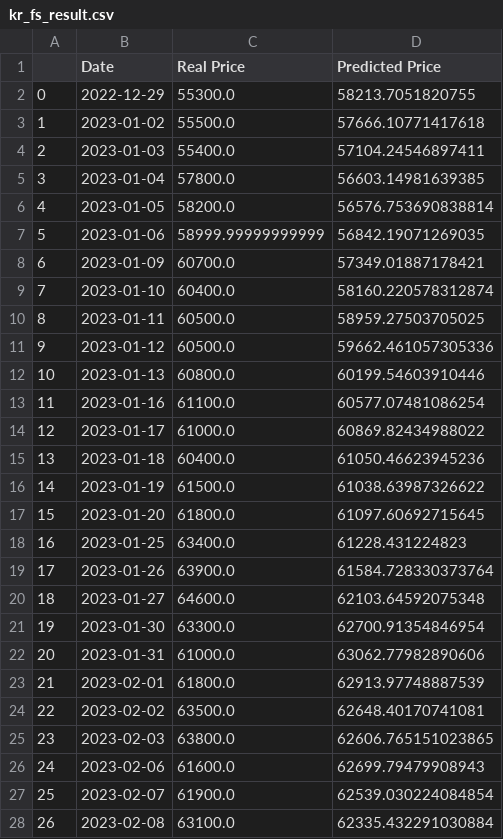
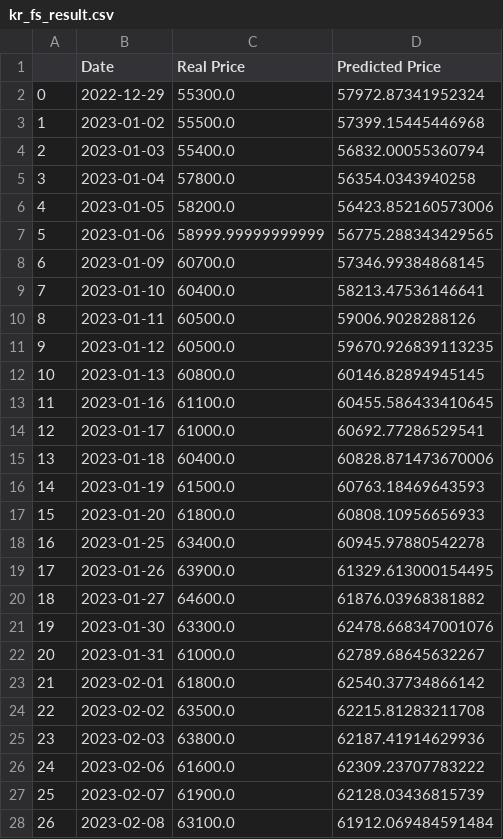
Before and after one commit to yss2333/stock, a CSV file: GHproject/GH project - py/data/kr_fs_result.csv, drawn as a sheet; only a part is shown; the diff covers the shown part only.

```diff
--- a/GHproject/GH project - py/data/kr_fs_result.csv
+++ b/GHproject/GH project - py/data/kr_fs_result.csv
@@ -1,28 +1,28 @@
 ,Date,Real Price,Predicted Price
-0,2022-12-29,55300.0,58213.7051820755
-1,2023-01-02,55500.0,57666.10771417618
-2,2023-01-03,55400.0,57104.24546897411
-3,2023-01-04,57800.0,56603.14981639385
-4,2023-01-05,58200.0,56576.753690838814
-5,2023-01-06,58999.99999999999,56842.19071269035
-6,2023-01-09,60700.0,57349.01887178421
-7,2023-01-10,60400.0,58160.220578312874
-8,2023-01-11,60500.0,58959.27503705025
-9,2023-01-12,60500.0,59662.461057305336
-10,2023-01-13,60800.0,60199.54603910446
-11,2023-01-16,61100.0,60577.07481086254
-12,2023-01-17,61000.0,60869.82434988022
-13,2023-01-18,60400.0,61050.46623945236
-14,2023-01-19,61500.0,61038.63987326622
-15,2023-01-20,61800.0,61097.60692715645
-16,2023-01-25,63400.0,61228.431224823
-17,2023-01-26,63900.0,61584.728330373764
-18,2023-01-27,64600.0,62103.64592075348
-19,2023-01-30,63300.0,62700.91354846954
-20,2023-01-31,61000.0,63062.77982890606
-21,2023-02-01,61800.0,62913.97748887539
-22,2023-02-02,63500.0,62648.40170741081
-23,2023-02-03,63800.0,62606.765151023865
-24,2023-02-06,61600.0,62699.79479908943
-25,2023-02-07,61900.0,62539.030224084854
-26,2023-02-08,63100.0,62335.432291030884
+0,2022-12-29,55300.0,57972.87341952324
+1,2023-01-02,55500.0,57399.15445446968
+2,2023-01-03,55400.0,56832.00055360794
+3,2023-01-04,57800.0,56354.0343940258
+4,2023-01-05,58200.0,56423.852160573006
+5,2023-01-06,58999.99999999999,56775.288343429565
+6,2023-01-09,60700.0,57346.99384868145
+7,2023-01-10,60400.0,58213.47536146641
+8,2023-01-11,60500.0,59006.9028288126
+9,2023-01-12,60500.0,59670.926839113235
+10,2023-01-13,60800.0,60146.82894945145
+11,2023-01-16,61100.0,60455.586433410645
+12,2023-01-17,61000.0,60692.77286529541
+13,2023-01-18,60400.0,60828.871473670006
+14,2023-01-19,61500.0,60763.18469643593
+15,2023-01-20,61800.0,60808.10956656933
+16,2023-01-25,63400.0,60945.97880542278
+17,2023-01-26,63900.0,61329.613000154495
+18,2023-01-27,64600.0,61876.03968381882
+19,2023-01-30,63300.0,62478.668347001076
+20,2023-01-31,61000.0,62789.68645632267
+21,2023-02-01,61800.0,62540.37734866142
+22,2023-02-02,63500.0,62215.81283211708
+23,2023-02-03,63800.0,62187.41914629936
+24,2023-02-06,61600.0,62309.23707783222
+25,2023-02-07,61900.0,62128.03436815739
+26,2023-02-08,63100.0,61912.069484591484
```
Also changed, not shown: 146 edited cells elsewhere in this file, GHproject/GH project - py/dacon/심화 loaded data/Econ_data.csv, GHproject/GH project - py/dacon/심화 loaded data/Industry_data.csv, 18 other files.
